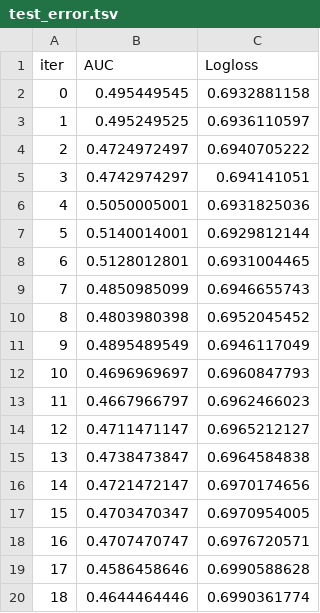
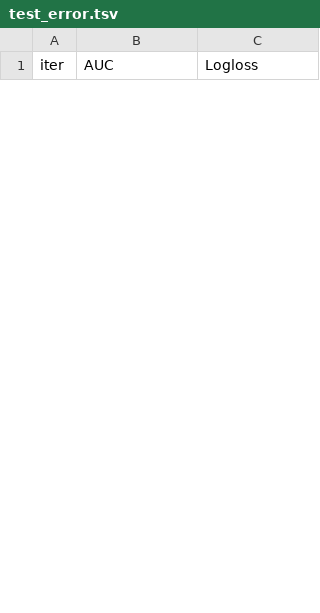
Before and after one commit to AlexAvdeev1986/bankruptcy_scoring2.0, a TSV file: catboost_info/test_error.tsv, drawn as a sheet; only a part is shown; the diff covers the shown part only.

```diff
--- a/catboost_info/test_error.tsv
+++ b/catboost_info/test_error.tsv
@@ -1,20 +1 @@
 iter	AUC	Logloss
-0	0.495449545	0.6932881158
-1	0.495249525	0.6936110597
-2	0.4724972497	0.6940705222
-3	0.4742974297	0.694141051
-4	0.5050005001	0.6931825036
-5	0.5140014001	0.6929812144
-6	0.5128012801	0.6931004465
-7	0.4850985099	0.6946655743
-8	0.4803980398	0.6952045452
-9	0.4895489549	0.6946117049
-10	0.4696969697	0.6960847793
-11	0.4667966797	0.6962466023
-12	0.4711471147	0.6965212127
-13	0.4738473847	0.6964584838
-14	0.4721472147	0.6970174656
-15	0.4703470347	0.6970954005
-16	0.4707470747	0.6976720571
-17	0.4586458646	0.6990588628
-18	0.4644464446	0.6990361774
```
Also changed, not shown: 18 added rows and 7 removed rows elsewhere in this file, catboost_info/learn_error.tsv, 18 other files.
